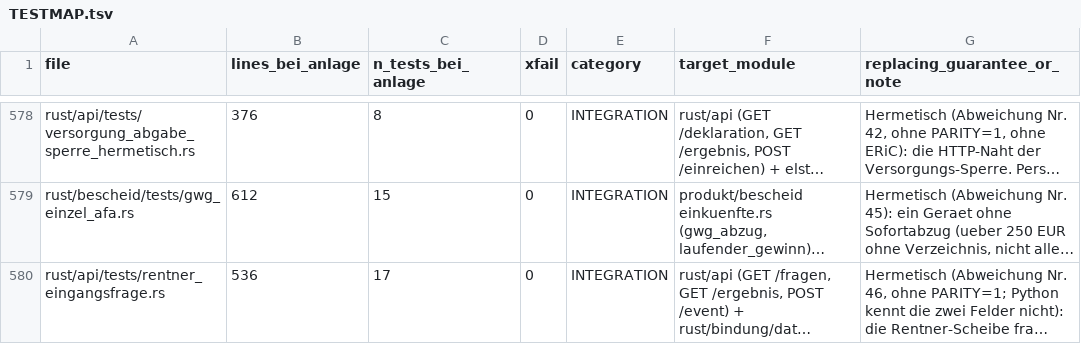
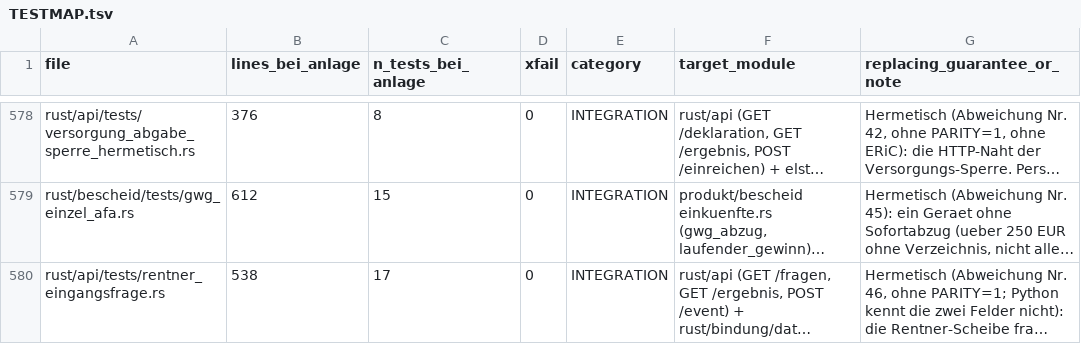
Before and after one commit to juliuswiener/taxgraph, a TSV file: rust/TESTMAP.tsv, drawn as a sheet; only a part is shown, gaps mark what is left out; long unchanged cells end in …; the diff names each change by its address in the sheet, - before the commit and + after, or states it on an @@ line.

Commit message:
test(rentner): der Lohn von Person A zaehlt in der Rechnung, auch mit Kreuz auf nein (Abweichung Nr. 46)

```diff
--- a/rust/TESTMAP.tsv
+++ b/rust/TESTMAP.tsv
-B580 (lines_bei_anlage): 536
+B580 (lines_bei_anlage): 538
```
Also changed, not shown: 1 other file.
